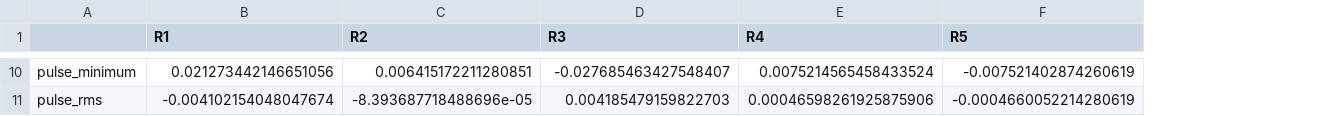
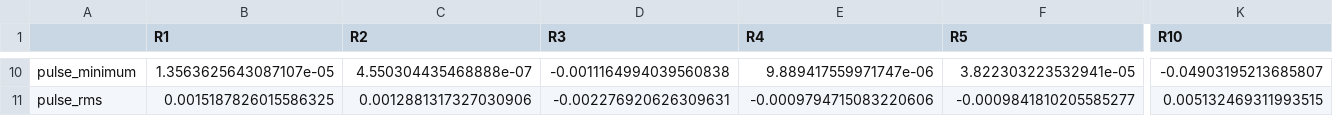
Before and after one commit to telmomm/spicefault, a CSV file: results/g_separability/biquad_sensitivity.csv, drawn as a sheet; only a part is shown, gaps mark what is left out; the diff covers the shown part only; the diff names each change by its address in the sheet, - before the commit and + after, or states it on an @@ line.

```diff
--- a/results/g_separability/biquad_sensitivity.csv
+++ b/results/g_separability/biquad_sensitivity.csv
+column K (R10), rows 10-11: -0.04903195213685807 | 0.005132469311993515
-B10 (R1): 0.021273442146651056
+B10 (R1): 1.3563625643087107e-05
-C10 (R2): 0.006415172211280851
+C10 (R2): 4.550304435468888e-07
-D10 (R3): -0.027685463427548407
+D10 (R3): -0.0011164994039560838
-E10 (R4): 0.0075214565458433524
+E10 (R4): 9.889417559971747e-06
-F10 (R5): -0.007521402874260619
+F10 (R5): 3.822303223532941e-05
-B11 (R1): -0.004102154048047674
+B11 (R1): 0.0015187826015586325
-C11 (R2): -8.393687718488696e-05
+C11 (R2): 0.0012881317327030906
-D11 (R3): 0.004185479159822703
+D11 (R3): -0.002276920626309631
-E11 (R4): 0.00046598261925875906
+E11 (R4): -0.0009794715083220606
-F11 (R5): -0.0004660052214280619
+F11 (R5): -0.0009841810205585277
```
Also changed, not shown: 4 added rows, 4 removed rows and 56 edited cells elsewhere in this file, results/e_variability/biquad_detection.csv, results/e_variability/biquad_failure_probability.csv, 31 other files.
